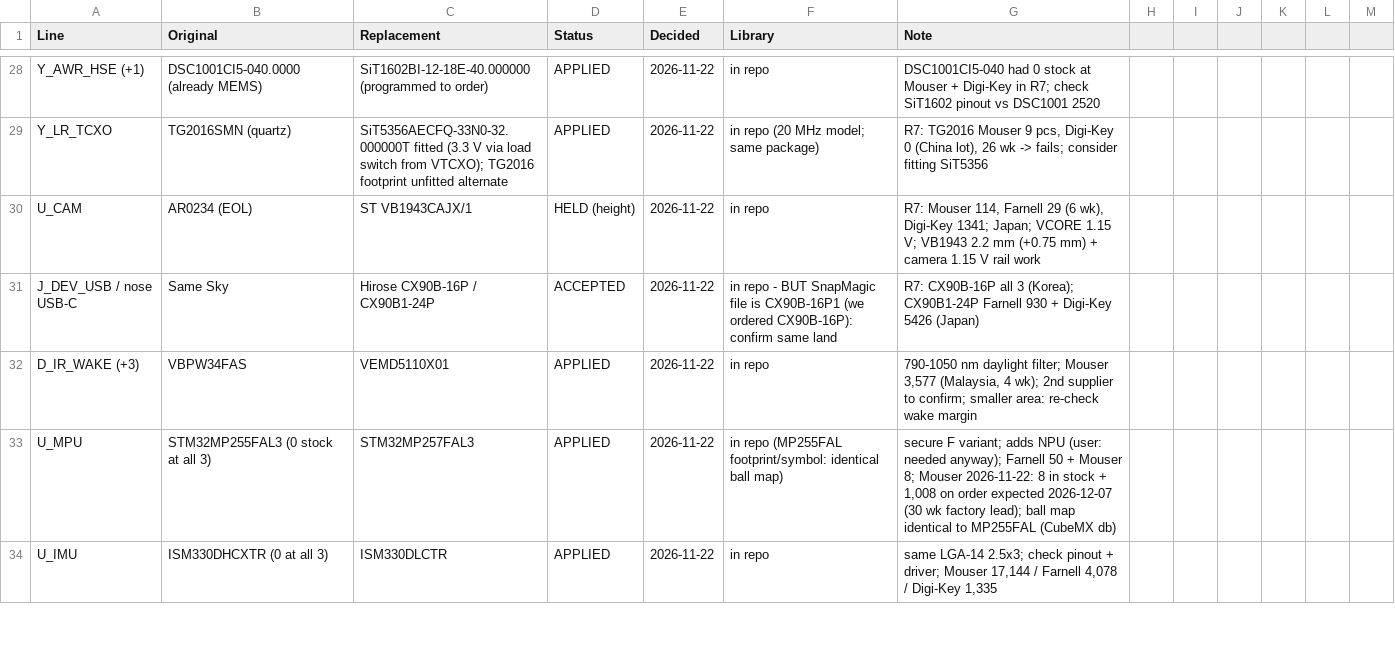
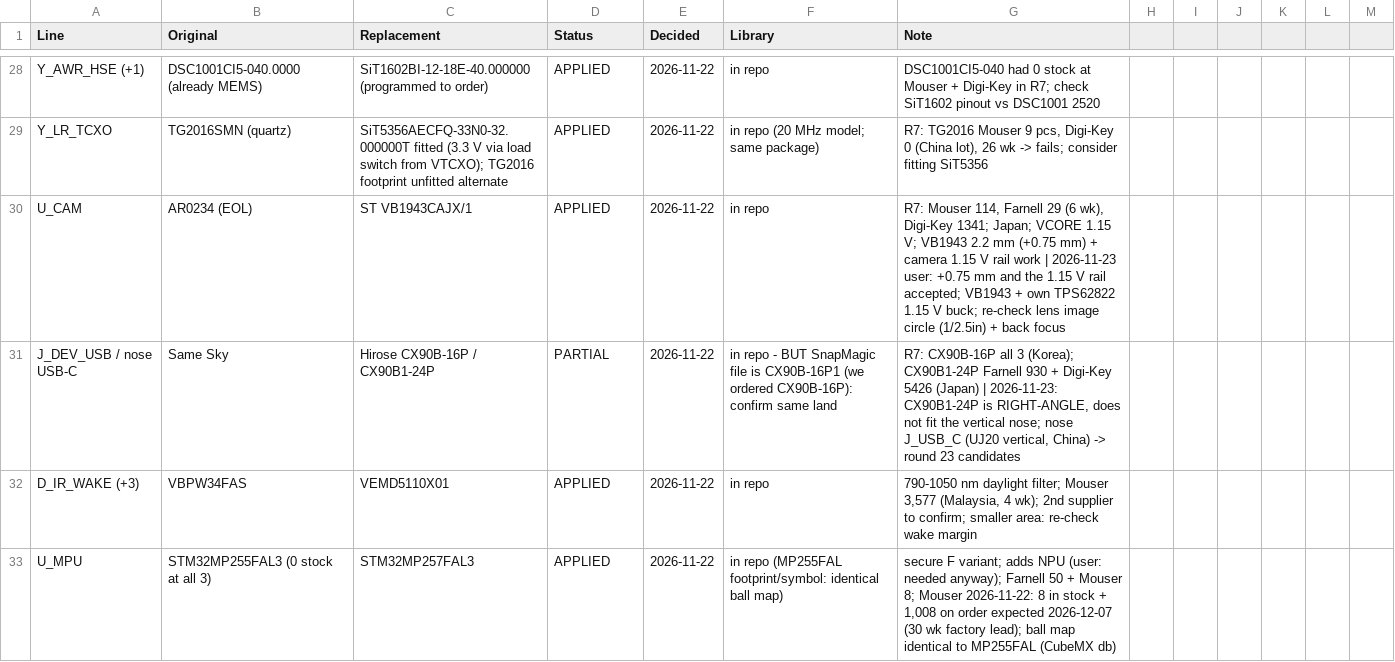
Before and after one commit to noverloop/smash-v3, a CSV file: availability/decisions.csv, drawn as a sheet; only a part is shown, gaps mark what is left out; the shorter side is filled out with more unchanged rows; the diff covers the shown part only.

```diff
--- a/availability/decisions.csv
+++ b/availability/decisions.csv
@@ -29,4 +29,4 @@ Y_AWR_HSE (+1),DSC1001CI5-040.0000 (already MEMS),SiT1602BI-12-18E-40.000000 (pr
 Y_LR_TCXO,TG2016SMN (quartz),SiT5356AECFQ-33N0-32.000000T fitted (3.3 V via load switch from VTCXO); TG2016 footprint unfitted alternate,APPLIED,2026-11-22,in repo (20 MHz model; same package),"R7: TG2016 Mouser 9 pcs, Digi-Key 0 (China lot), 26 wk -> fails; consider fitting SiT5356"
-U_CAM,AR0234 (EOL),ST VB1943CAJX/1,HELD (height),2026-11-22,in repo,"R7: Mouser 114, Farnell 29 (6 wk), Digi-Key 1341; Japan; VCORE 1.15 V; VB1943 2.2 mm (+0.75 mm) + camera 1.15 V rail work"
-J_DEV_USB / nose USB-C,Same Sky,Hirose CX90B-16P / CX90B1-24P,ACCEPTED,2026-11-22,in repo - BUT SnapMagic file is CX90B-16P1 (we ordered CX90B-16P): confirm same land,R7: CX90B-16P all 3 (Korea); CX90B1-24P Farnell 930 + Digi-Key 5426 (Japan)
+U_CAM,AR0234 (EOL),ST VB1943CAJX/1,APPLIED,2026-11-22,in repo,"R7: Mouser 114, Farnell 29 (6 wk), Digi-Key 1341; Japan; VCORE 1.15 V; VB1943 2.2 mm (+0.75 mm) + camera 1.15 V rail work | 2026-11-23 user: +0.75 mm and the 1.15 V rail accepted; VB1943 + own TPS62822 1.15 V buck; re-check lens image circle (1/2.5in) + back focus"
+J_DEV_USB / nose USB-C,Same Sky,Hirose CX90B-16P / CX90B1-24P,PARTIAL,2026-11-22,in repo - BUT SnapMagic file is CX90B-16P1 (we ordered CX90B-16P): confirm same land,"R7: CX90B-16P all 3 (Korea); CX90B1-24P Farnell 930 + Digi-Key 5426 (Japan) | 2026-11-23: CX90B1-24P is RIGHT-ANGLE, does not fit the vertical nose; nose J_USB_C (UJ20 vertical, China) -> round 23 candidates"
 D_IR_WAKE (+3),VBPW34FAS,VEMD5110X01,APPLIED,2026-11-22,in repo,"790-1050 nm daylight filter; Mouser 3,577 (Malaysia, 4 wk); 2nd supplier to confirm; smaller area: re-check wake margin"
```
Also changed, not shown: 2 added rows and 18 edited cells elsewhere in this file, 23 other files.
